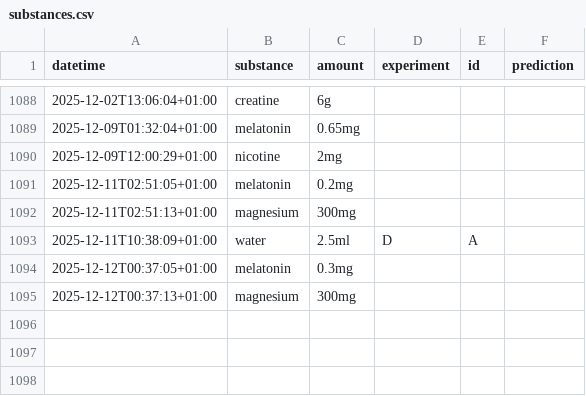
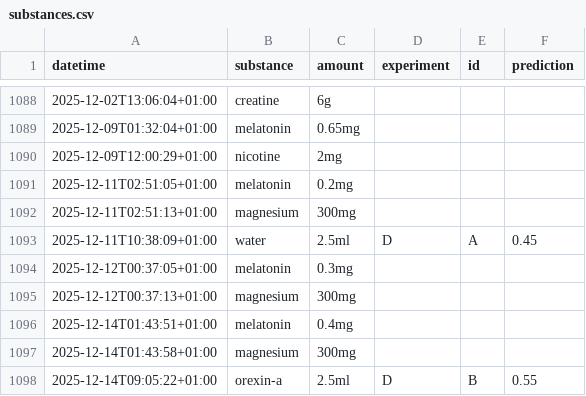
Before and after one commit to niplav/site, a CSV file: data/substances.csv, drawn as a sheet; only a part is shown, gaps mark what is left out.

Commit message:
Data.

```diff
--- a/data/substances.csv
+++ b/data/substances.csv
@@ -1092,4 +1092,7 @@ datetime,substance,amount,experiment,id,prediction
 2025-12-11T02:51:13+01:00,magnesium,300mg,,,
-2025-12-11T10:38:09+01:00,water,2.5ml,D,A,
+2025-12-11T10:38:09+01:00,water,2.5ml,D,A,0.45
 2025-12-12T00:37:05+01:00,melatonin,0.3mg,,,
 2025-12-12T00:37:13+01:00,magnesium,300mg,,,
+2025-12-14T01:43:51+01:00,melatonin,0.4mg,,,
+2025-12-14T01:43:58+01:00,magnesium,300mg,,,
+2025-12-14T09:05:22+01:00,orexin-a,2.5ml,D,B,0.55
```
Also changed, not shown: data/cuboid.csv, data/light.csv, 3 other files.
